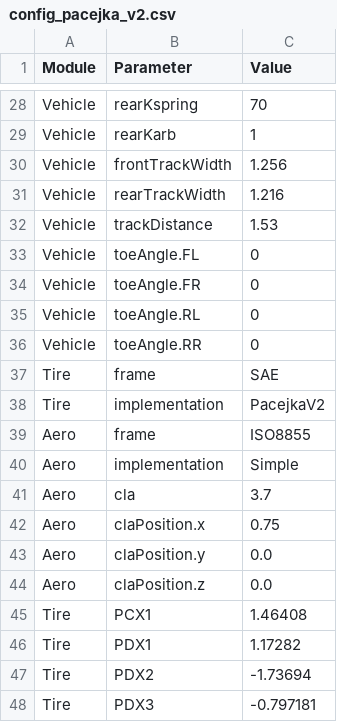
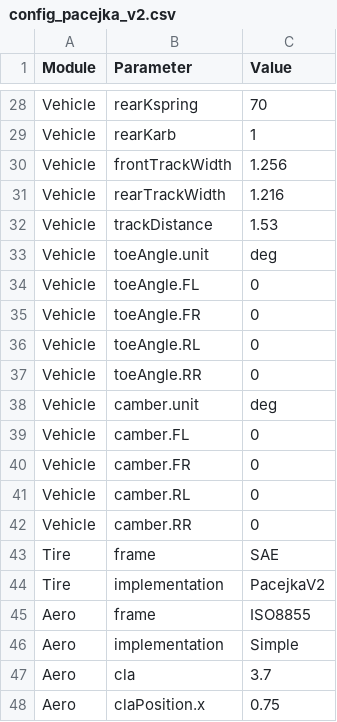
Before and after one commit to PGRacing-Team-Vehicle-Perfomance/laptime_simulator, a CSV file: config_pacejka_v2.csv, drawn as a sheet; only a part is shown, gaps mark what is left out; the shorter side is filled out with more unchanged rows.

Commit message:
add camber to tire model and fix symmetric toe/camber

```diff
--- a/config_pacejka_v2.csv
+++ b/config_pacejka_v2.csv
@@ -32,2 +32,3 @@ Vehicle,rearTrackWidth,1.216
 Vehicle,trackDistance,1.53
+Vehicle,toeAngle.unit,deg
 Vehicle,toeAngle.FL,0
@@ -36,2 +37,7 @@ Vehicle,toeAngle.RL,0
 Vehicle,toeAngle.RR,0
+Vehicle,camber.unit,deg
+Vehicle,camber.FL,0
+Vehicle,camber.FR,0
+Vehicle,camber.RL,0
+Vehicle,camber.RR,0
 Tire,frame,SAE
```
Also changed, not shown: 11 other files.
